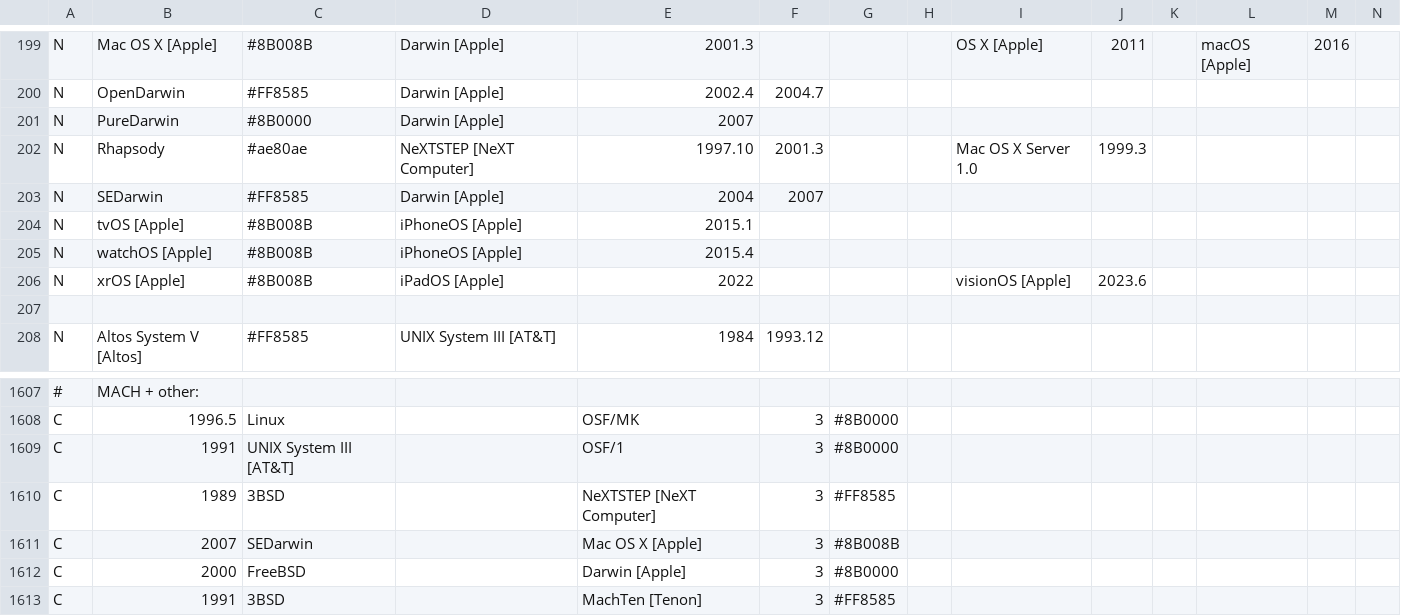
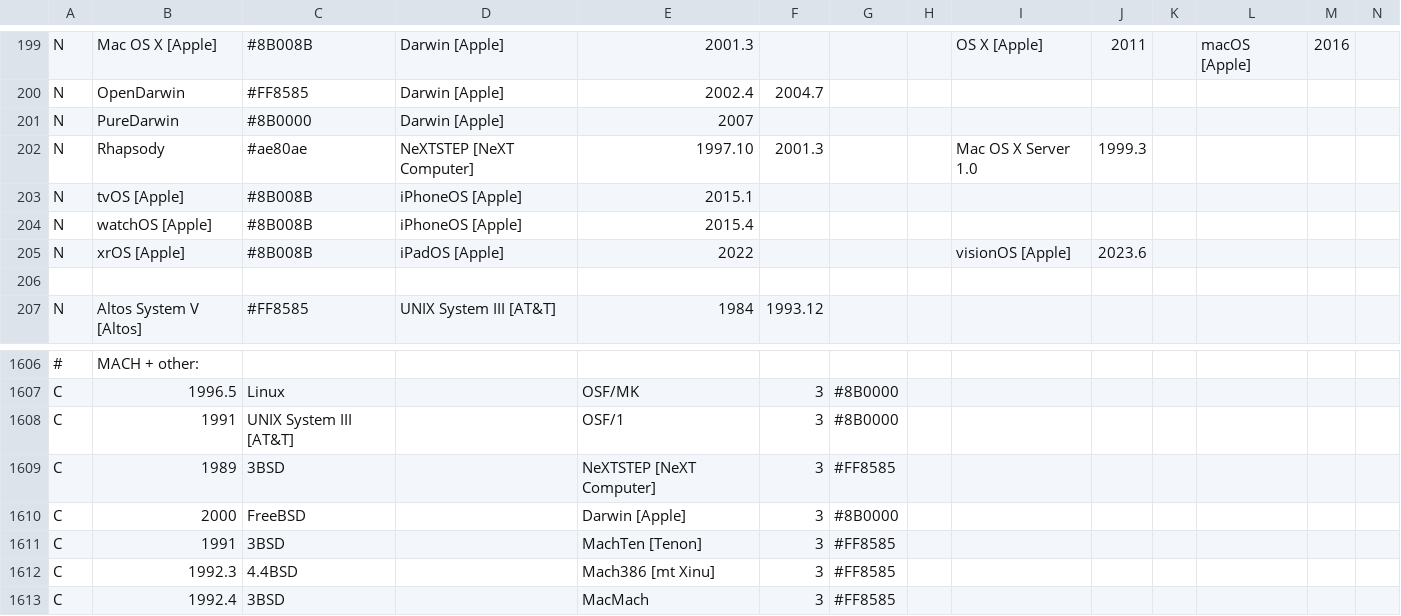
Before and after one commit to eylenburg/eylenburg.github.io, a CSV file: Eylenburg_Operating_System_Timeline_Family_Tree.csv, drawn as a sheet; only a part is shown, gaps mark what is left out; the shorter side is filled out with more unchanged rows; rows hold the shown columns only; the diff names each change by its address in the sheet, - before the commit and + after, or states it on an @@ line.

Commit message:
Update Eylenburg_Operating_System_Timeline_Family_Tree.csv

```diff
--- a/Eylenburg_Operating_System_Timeline_Family_Tree.csv
+++ b/Eylenburg_Operating_System_Timeline_Family_Tree.csv
-row 203: N | SEDarwin | #FF8585 | Darwin [Apple] | 2004 | 2007
-row 1611: C | 2007 | SEDarwin |  | Mac OS X [Apple] | 3 | #8B008B
```
